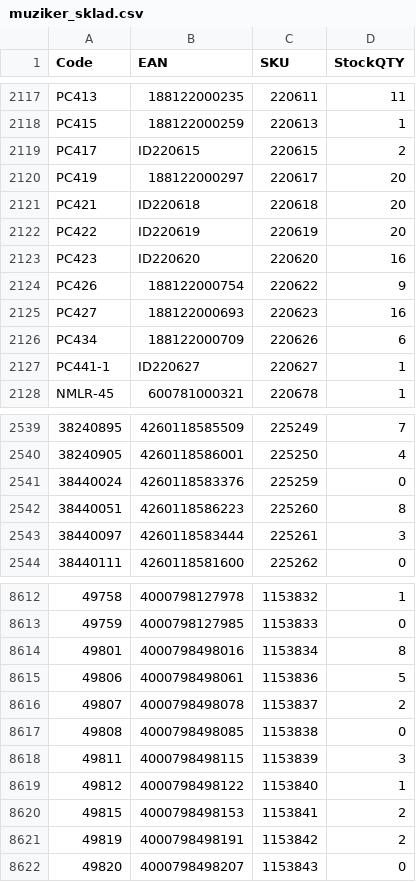
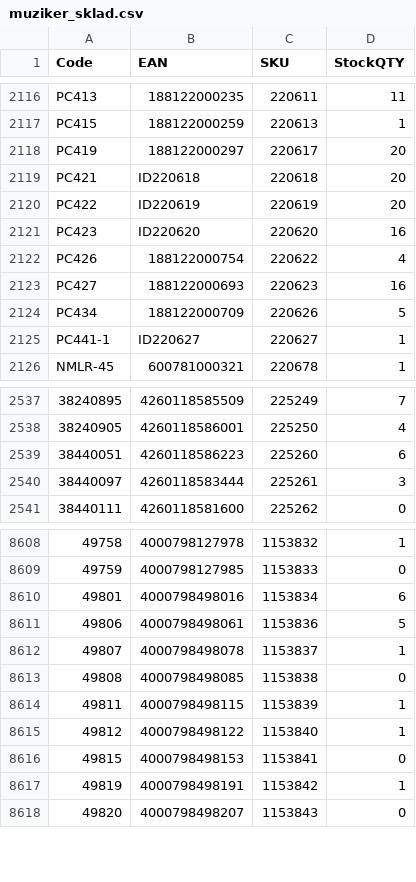
Before and after one commit to AlL4music/Imusic, a CSV file: stock/muziker_sklad.csv, drawn as a sheet; only a part is shown, gaps mark what is left out; removed rows and columns are numbered as before the commit, all else as after; the diff covers the shown part only; the diff names each change by its address in the sheet, - before the commit and + after, or states it on an @@ line.

```diff
--- a/stock/muziker_sklad.csv
+++ b/stock/muziker_sklad.csv
-row 2119: PC417 | ID220615 | 220615 | 2
-D2122 (StockQTY): 9
+D2122 (StockQTY): 4
-D2124 (StockQTY): 6
+D2124 (StockQTY): 5
-row 2541: 38440024 | 4260118583376 | 225259 | 0
-D2539 (StockQTY): 8
+D2539 (StockQTY): 6
-D8610 (StockQTY): 8
+D8610 (StockQTY): 6
-D8612 (StockQTY): 2
+D8612 (StockQTY): 1
-D8614 (StockQTY): 3
+D8614 (StockQTY): 1
-D8616 (StockQTY): 2
+D8616 (StockQTY): 0
-D8617 (StockQTY): 2
+D8617 (StockQTY): 1
```
Also changed, not shown: 2 removed rows and 132 edited cells elsewhere in this file, stock/3dmx_sklad.csv, stock/MM.csv, 9 other files.
